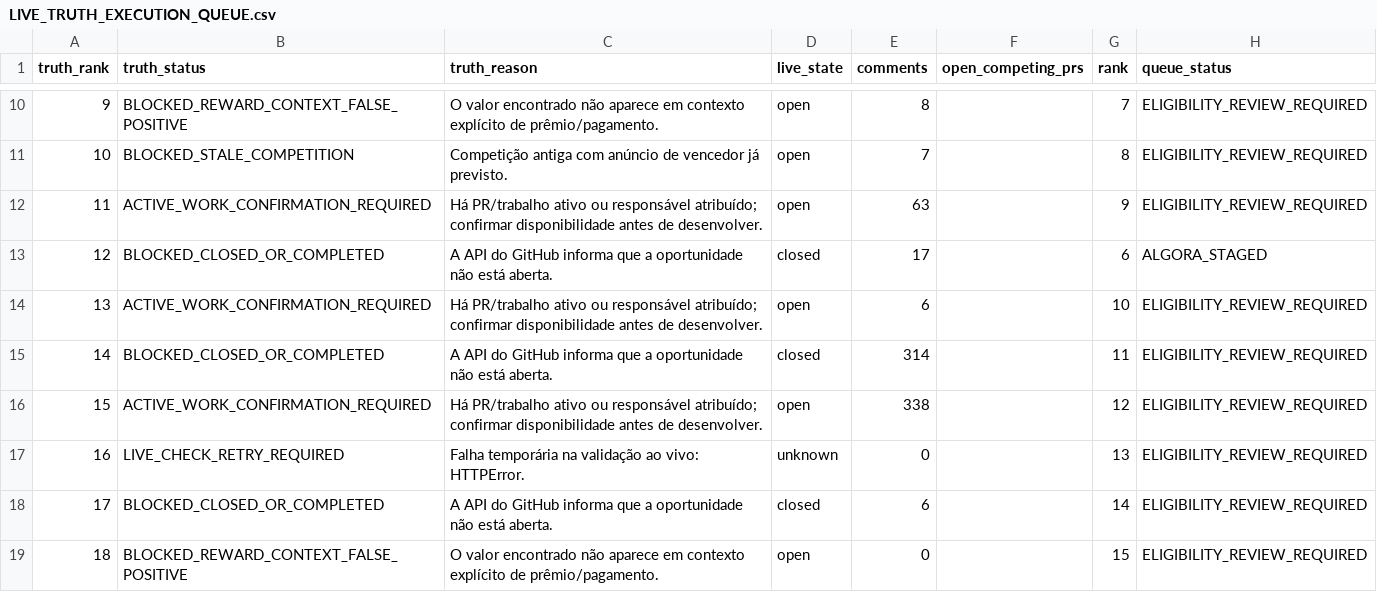
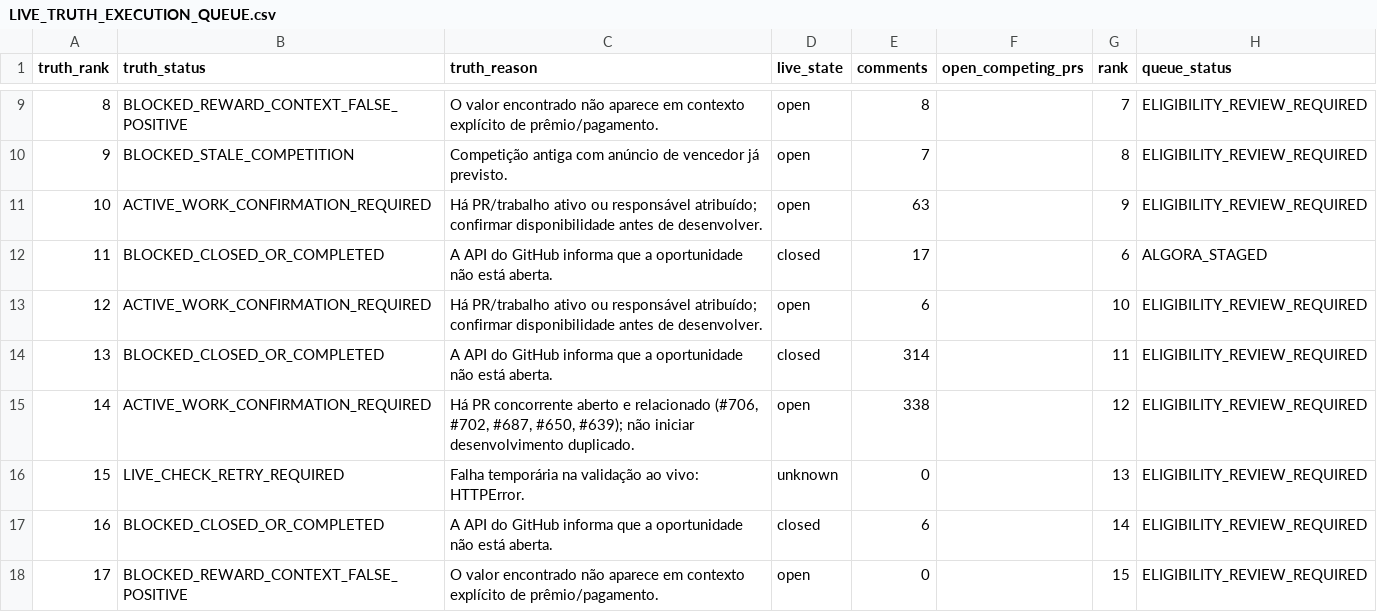
Before and after one commit to ainetwork-global/AI-Network-Lab-Brain, a CSV file: 01_GLOBAL_REVENUE_BRAIN/04_OPPORTUNITIES/LIVE_TRUTH_EXECUTION_QUEUE.csv, drawn as a sheet; only a part is shown, gaps mark what is left out; addresses are those after the commit; the diff covers the shown part only; the diff names each change by its address in the sheet, - before the commit and + after, or states it on an @@ line.

```diff
--- a/01_GLOBAL_REVENUE_BRAIN/04_OPPORTUNITIES/LIVE_TRUTH_EXECUTION_QUEUE.csv
+++ b/01_GLOBAL_REVENUE_BRAIN/04_OPPORTUNITIES/LIVE_TRUTH_EXECUTION_QUEUE.csv
@@ column A (truth_rank) renumbered between rows 2 and 40 @@
-C15 (truth_reason): Há PR/trabalho ativo ou responsável atribuído; confirmar disponibilidade antes de desenvolver.
+C15 (truth_reason): Há PR concorrente aberto e relacionado (#706, #702, #687, #650, #639); não iniciar desenvolvimento duplicado.
```
Also changed, not shown: 1 added row, 1 removed row and 14 edited cells elsewhere in this file, 9 other files.
